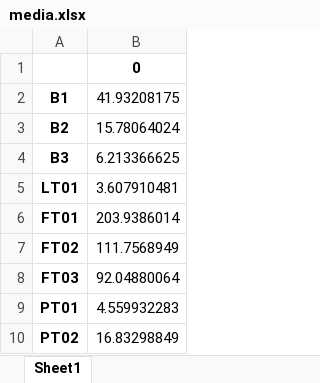
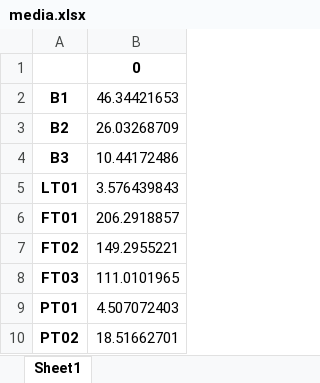
Before and after one commit to TheTchesko/Mestre-Tchesko, an Excel workbook: Modelos em Python/media.xlsx, sheet Sheet1, drawn as a sheet; values as stored, in another font and other column widths than the file's, no borders; the diff names each change by its address in the sheet, - before the commit and + after, or states it on an @@ line.

```diff
--- a/Modelos em Python/media.xlsx (sheet Sheet1)
+++ b/Modelos em Python/media.xlsx (sheet Sheet1)
-B2: 41.93208175
+B2: 46.34421653
-B3: 15.78064024
+B3: 26.03268709
-B4: 6.213366625
+B4: 10.44172486
-B5: 3.607910481
+B5: 3.576439843
-B6: 203.9386014
+B6: 206.2918857
-B7: 111.7568949
+B7: 149.2955221
-B8: 92.04880064
+B8: 111.0101965
-B9: 4.559932283
+B9: 4.507072403
-B10: 16.83298849
+B10: 18.51662701
```
Also changed, not shown: Modelos em Python/estatistica.xlsx, 23 other files.
